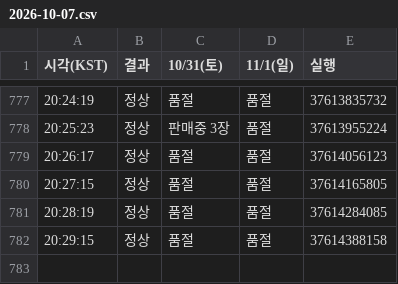
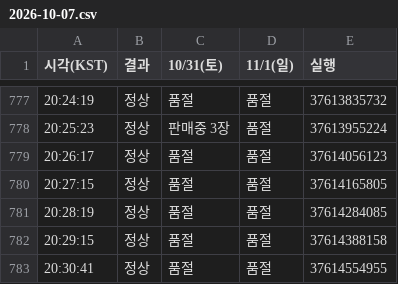
Before and after one commit to kimhyeongjun95/hwadam-ticket-watch, a CSV file: 2026-10-07.csv, drawn as a sheet; only a part is shown, gaps mark what is left out; the diff names each change by its address in the sheet, - before the commit and + after, or states it on an @@ line.

```diff
--- a/2026-10-07.csv
+++ b/2026-10-07.csv
+row 783: 20:30:41 | 정상 | 품절 | 품절 | 37614554955
```
Also changed, not shown: 1 other file.
